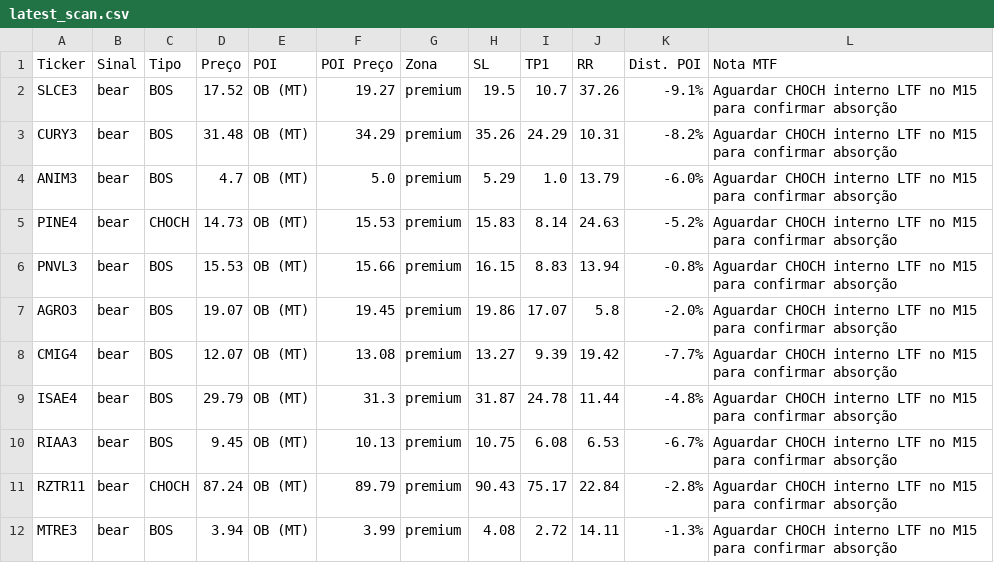
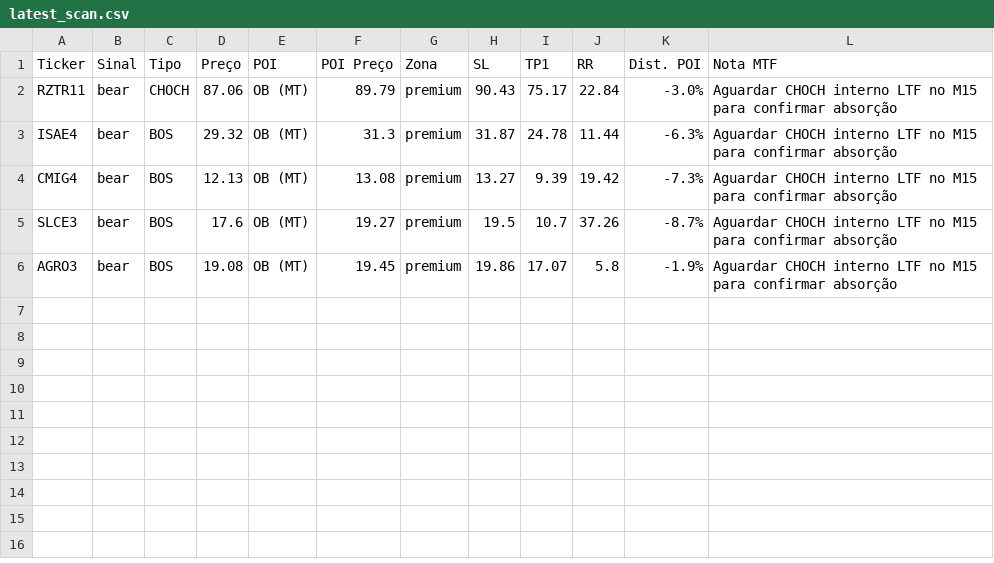
Before and after one commit to julianimmj/SMC-v3.0, a CSV file: latest_scan.csv, drawn as a sheet.

Commit message:
bot: upload resultados diarios [skip ci]

```diff
--- a/latest_scan.csv
+++ b/latest_scan.csv
@@ -1,12 +1,6 @@
 Ticker,Sinal,Tipo,Preço,POI,POI Preço,Zona,SL,TP1,RR,Dist. POI,Nota MTF
-SLCE3,bear,BOS,17.52,OB (MT),19.27,premium,19.5,10.7,37.26,-9.1%,Aguardar CHOCH interno LTF no M15 para confirmar absorção
-CURY3,bear,BOS,31.48,OB (MT),34.29,premium,35.26,24.29,10.31,-8.2%,Aguardar CHOCH interno LTF no M15 para confirmar absorção
-ANIM3,bear,BOS,4.7,OB (MT),5.0,premium,5.29,1.0,13.79,-6.0%,Aguardar CHOCH interno LTF no M15 para confirmar absorção
-PINE4,bear,CHOCH,14.73,OB (MT),15.53,premium,15.83,8.14,24.63,-5.2%,Aguardar CHOCH interno LTF no M15 para confirmar absorção
-PNVL3,bear,BOS,15.53,OB (MT),15.66,premium,16.15,8.83,13.94,-0.8%,Aguardar CHOCH interno LTF no M15 para confirmar absorção
-AGRO3,bear,BOS,19.07,OB (MT),19.45,premium,19.86,17.07,5.8,-2.0%,Aguardar CHOCH interno LTF no M15 para confirmar absorção
-CMIG4,bear,BOS,12.07,OB (MT),13.08,premium,13.27,9.39,19.42,-7.7%,Aguardar CHOCH interno LTF no M15 para confirmar absorção
-ISAE4,bear,BOS,29.79,OB (MT),31.3,premium,31.87,24.78,11.44,-4.8%,Aguardar CHOCH interno LTF no M15 para confirmar absorção
-RIAA3,bear,BOS,9.45,OB (MT),10.13,premium,10.75,6.08,6.53,-6.7%,Aguardar CHOCH interno LTF no M15 para confirmar absorção
-RZTR11,bear,CHOCH,87.24,OB (MT),89.79,premium,90.43,75.17,22.84,-2.8%,Aguardar CHOCH interno LTF no M15 para confirmar absorção
-MTRE3,bear,BOS,3.94,OB (MT),3.99,premium,4.08,2.72,14.11,-1.3%,Aguardar CHOCH interno LTF no M15 para confirmar absorção
+RZTR11,bear,CHOCH,87.06,OB (MT),89.79,premium,90.43,75.17,22.84,-3.0%,Aguardar CHOCH interno LTF no M15 para confirmar absorção
+ISAE4,bear,BOS,29.32,OB (MT),31.3,premium,31.87,24.78,11.44,-6.3%,Aguardar CHOCH interno LTF no M15 para confirmar absorção
+CMIG4,bear,BOS,12.13,OB (MT),13.08,premium,13.27,9.39,19.42,-7.3%,Aguardar CHOCH interno LTF no M15 para confirmar absorção
+SLCE3,bear,BOS,17.6,OB (MT),19.27,premium,19.5,10.7,37.26,-8.7%,Aguardar CHOCH interno LTF no M15 para confirmar absorção
+AGRO3,bear,BOS,19.08,OB (MT),19.45,premium,19.86,17.07,5.8,-1.9%,Aguardar CHOCH interno LTF no M15 para confirmar absorção
```
